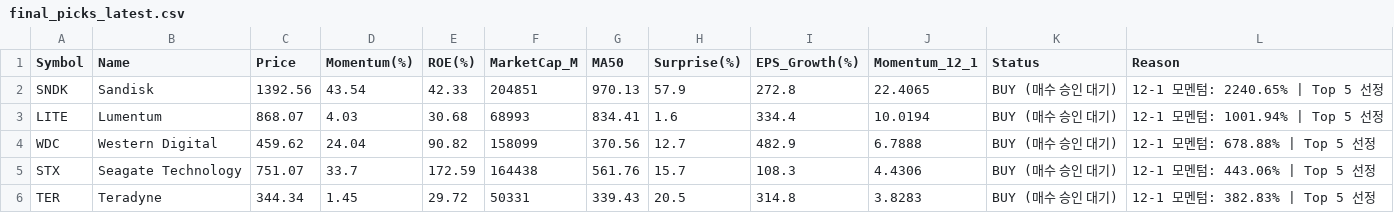
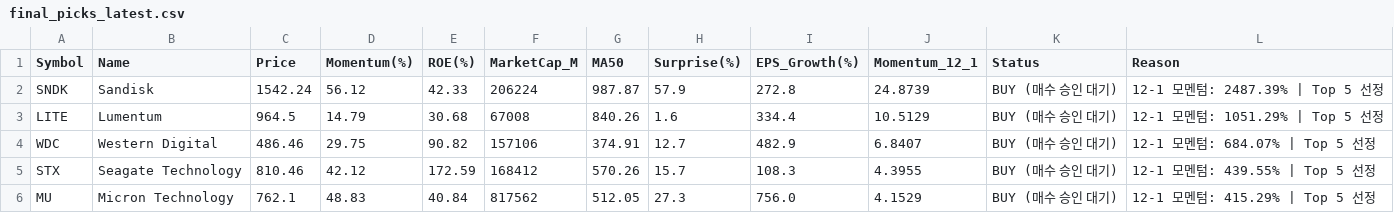
Before and after one commit to abraxass0511-lab/Alpha-Investment-Agent, a CSV file: output_reports/final_picks_latest.csv, drawn as a sheet.

```diff
--- a/output_reports/final_picks_latest.csv
+++ b/output_reports/final_picks_latest.csv
@@ -1,6 +1,6 @@
 Symbol,Name,Price,Momentum(%),ROE(%),MarketCap_M,MA50,Surprise(%),EPS_Growth(%),Momentum_12_1,Status,Reason
-SNDK,Sandisk,1392.56,43.54,42.33,204851,970.13,57.9,272.8,22.4065,BUY (매수 승인 대기),12-1 모멘텀: 2240.65% | Top 5 선정
-LITE,Lumentum,868.07,4.03,30.68,68993,834.41,1.6,334.4,10.0194,BUY (매수 승인 대기),12-1 모멘텀: 1001.94% | Top 5 선정
-WDC,Western Digital,459.62,24.04,90.82,158099,370.56,12.7,482.9,6.7888,BUY (매수 승인 대기),12-1 모멘텀: 678.88% | Top 5 선정
-STX,Seagate Technology,751.07,33.7,172.59,164438,561.76,15.7,108.3,4.4306,BUY (매수 승인 대기),12-1 모멘텀: 443.06% | Top 5 선정
-TER,Teradyne,344.34,1.45,29.72,50331,339.43,20.5,314.8,3.8283,BUY (매수 승인 대기),12-1 모멘텀: 382.83% | Top 5 선정
+SNDK,Sandisk,1542.24,56.12,42.33,206224,987.87,57.9,272.8,24.8739,BUY (매수 승인 대기),12-1 모멘텀: 2487.39% | Top 5 선정
+LITE,Lumentum,964.5,14.79,30.68,67008,840.26,1.6,334.4,10.5129,BUY (매수 승인 대기),12-1 모멘텀: 1051.29% | Top 5 선정
+WDC,Western Digital,486.46,29.75,90.82,157106,374.91,12.7,482.9,6.8407,BUY (매수 승인 대기),12-1 모멘텀: 684.07% | Top 5 선정
+STX,Seagate Technology,810.46,42.12,172.59,168412,570.26,15.7,108.3,4.3955,BUY (매수 승인 대기),12-1 모멘텀: 439.55% | Top 5 선정
+MU,Micron Technology,762.1,48.83,40.84,817562,512.05,27.3,756.0,4.1529,BUY (매수 승인 대기),12-1 모멘텀: 415.29% | Top 5 선정
```
Also changed, not shown: output_reports/daily_scan_latest.csv, output_reports/sentiment_all_latest.csv, 5 other files.
